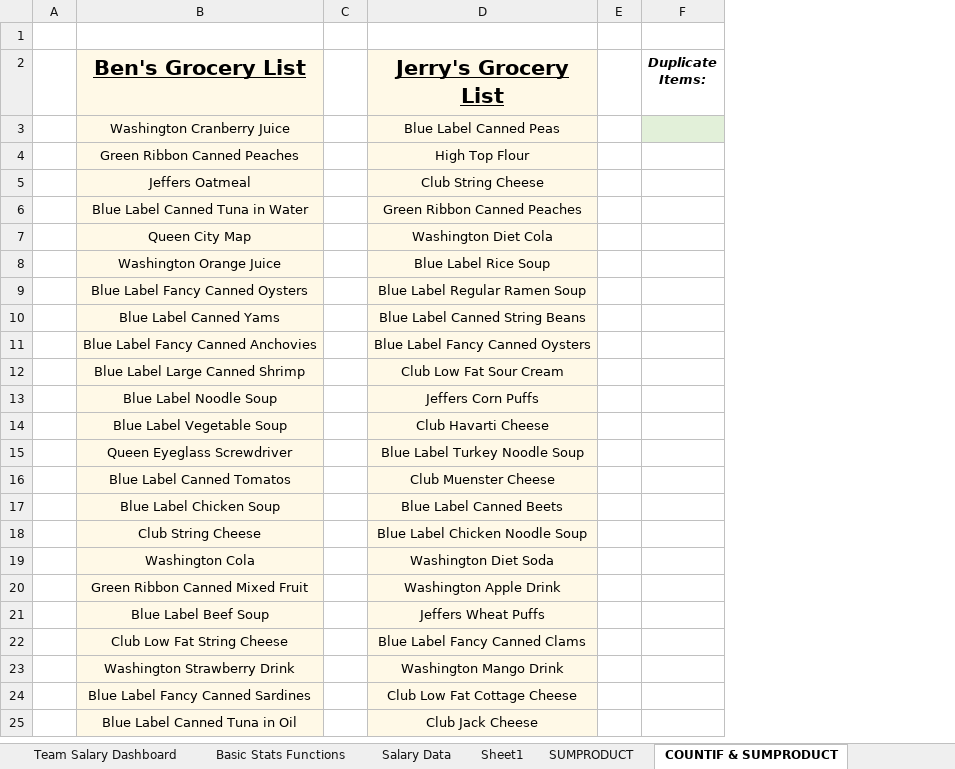
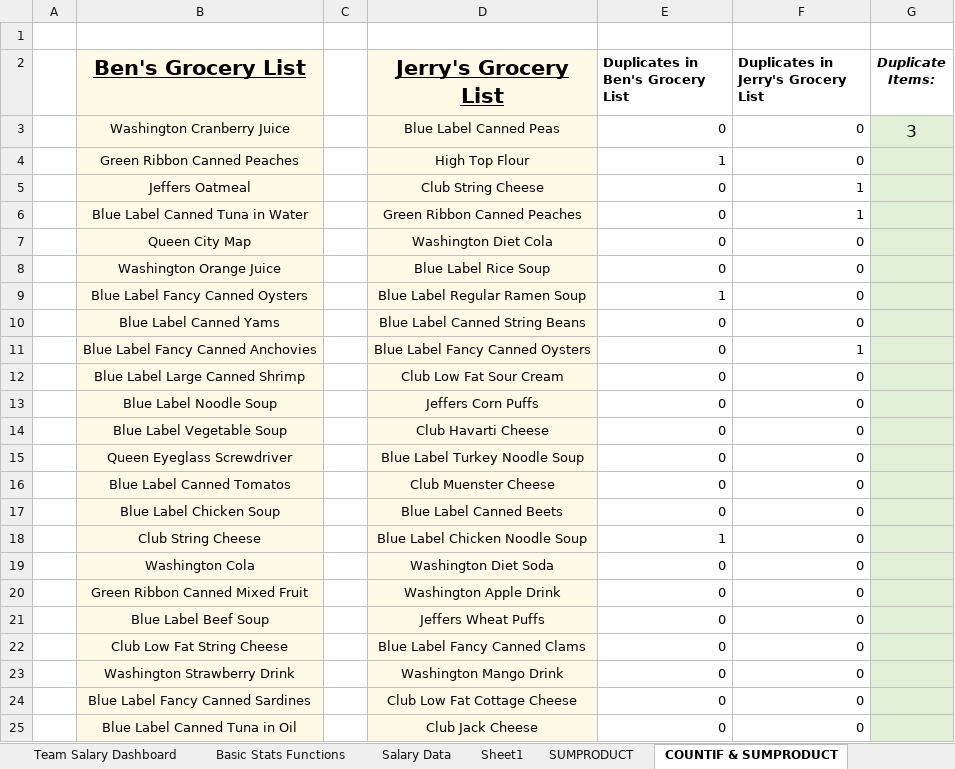
Before and after one commit to jisshub/Microsoft-Excel-Advanced-Formulas-And-Functions, an Excel workbook: Excel+Demo+Workbooks/Excel Demo Workbooks/Section4_Statistical_Functions.xlsx, sheet COUNTIF & SUMPRODUCT, drawn as a sheet; values as stored, in another font and other column widths than the file's, no borders; removed rows and columns are numbered as before the commit, all else as after; the diff names each change by its address in the sheet, - before the commit and + after, or states it on an @@ line.

```diff
--- a/Excel+Demo+Workbooks/Excel Demo Workbooks/Section4_Statistical_Functions.xlsx (sheet COUNTIF & SUMPRODUCT)
+++ b/Excel+Demo+Workbooks/Excel Demo Workbooks/Section4_Statistical_Functions.xlsx (sheet COUNTIF & SUMPRODUCT)
-column E, empty
+column E (Duplicates in Ben's Grocery List), rows 3-25: 0 | 1 | 0 | 0 | 0 | 0 | 1 | 0 | 0 | 0 | 0 | 0 | 0 | 0 | 0 | 1 | 0 | 0 | 0 | 0 | 0 | 0 | 0
+column F, rows 2-25: Duplicates in Jerry's Grocery List | 0 | 0 | 1 | 1 | 0 | 0 | 0 | 0 | 1 | 0 | 0 | 0 | 0 | 0 | 0 | 0 | 0 | 0 | 0 | 0 | 0 | 0 | 0
-G3 (Duplicate Items:): (empty)
+G3 (Duplicate Items:): 3
-G4:G25 fill: none
+G4:G25 fill: #E2F0D9
```
Also changed, not shown: sheet Team Salary Dashboard, charts or pictures, 1 other file.
